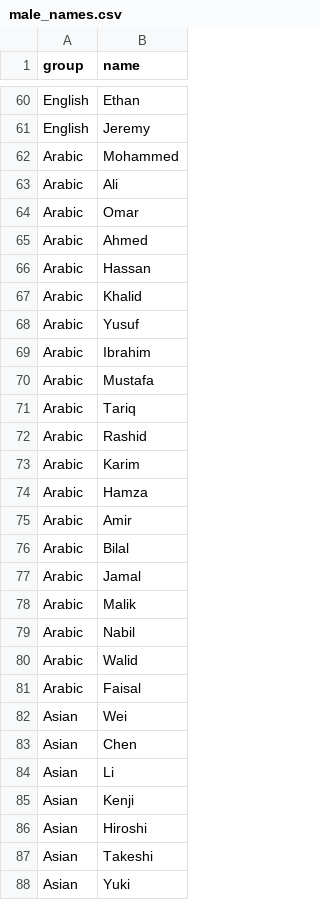
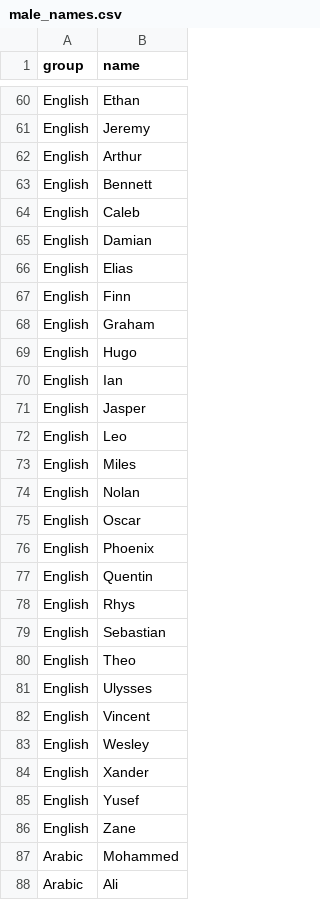
Before and after one commit to peterbamuhigire/MySQLDevAssistant, a CSV file: data/names/male_names.csv, drawn as a sheet; only a part is shown, gaps mark what is left out; the shorter side is filled out with more unchanged rows; the diff covers the shown part only; the diff names each change by its address in the sheet, - before the commit and + after, or states it on an @@ line.

```diff
--- a/data/names/male_names.csv
+++ b/data/names/male_names.csv
+row 62: English | Arthur
+row 63: English | Bennett
+row 64: English | Caleb
+row 65: English | Damian
+row 66: English | Elias
+row 67: English | Finn
+row 68: English | Graham
+row 69: English | Hugo
+row 70: English | Ian
+row 71: English | Jasper
+row 72: English | Leo
+row 73: English | Miles
+row 74: English | Nolan
+row 75: English | Oscar
+row 76: English | Phoenix
+row 77: English | Quentin
+row 78: English | Rhys
+row 79: English | Sebastian
+row 80: English | Theo
+row 81: English | Ulysses
+row 82: English | Vincent
+row 83: English | Wesley
+row 84: English | Xander
+row 85: English | Yusef
+row 86: English | Zane
```
Also changed, not shown: 19 added rows elsewhere in this file, data/names/female_names.csv.
